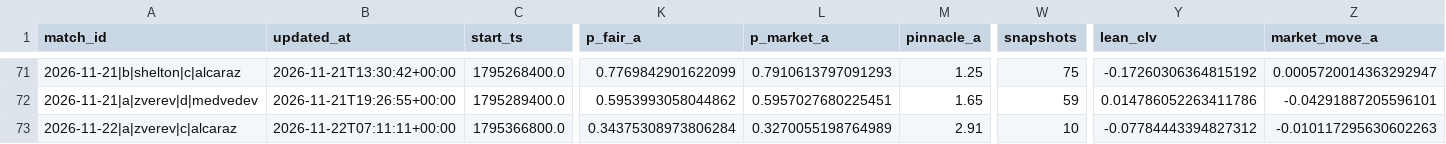
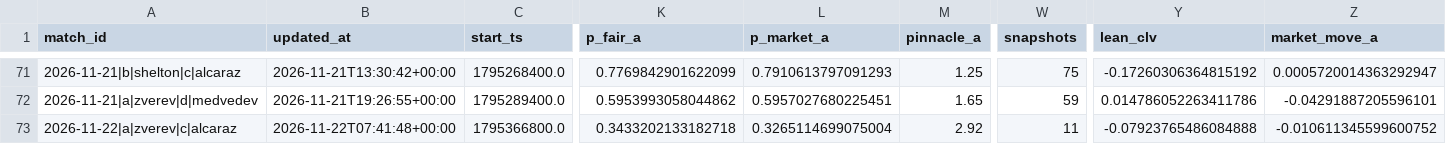
Before and after one commit to Nickan-ShabanNejad/Tennis-Probabilistic-Modelling, a CSV file: data/predictions/predictions_log.csv, drawn as a sheet; only a part is shown, gaps mark what is left out; the diff names each change by its address in the sheet, - before the commit and + after, or states it on an @@ line.

```diff
--- a/data/predictions/predictions_log.csv
+++ b/data/predictions/predictions_log.csv
-B73 (updated_at): 2026-11-22T07:11:11+00:00
+B73 (updated_at): 2026-11-22T07:41:48+00:00
-K73 (p_fair_a): 0.34375308973806284
+K73 (p_fair_a): 0.3433202133182718
-L73 (p_market_a): 0.3270055198764989
+L73 (p_market_a): 0.3265114699075004
-M73 (pinnacle_a): 2.91
+M73 (pinnacle_a): 2.92
-W73 (snapshots): 10
+W73 (snapshots): 11
-Y73 (lean_clv): -0.07784443394827312
+Y73 (lean_clv): -0.07923765486084888
-Z73 (market_move_a): -0.010117295630602263
+Z73 (market_move_a): -0.010611345599600752
```
Also changed, not shown: 1 other file.
